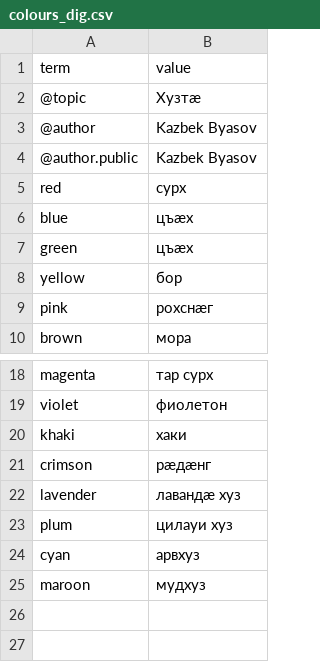
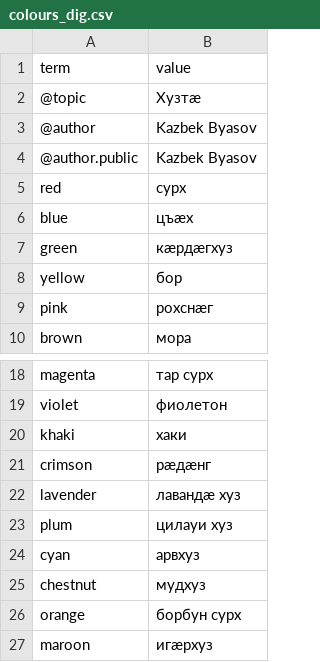
Before and after one commit to nmb10/sorat_translations, a CSV file: main/dig/colours_dig.csv, drawn as a sheet; only a part is shown, gaps mark what is left out.

Commit message:
Colours improved.

```diff
--- a/main/dig/colours_dig.csv
+++ b/main/dig/colours_dig.csv
@@ -6,3 +6,3 @@ red,сурх
 blue,цъæх
-green,цъæх
+green,кæрдæгхуз
 yellow,бор
@@ -24,2 +24,4 @@ plum,цилауи хуз
 cyan,арвхуз
-maroon,мудхуз
+chestnut,мудхуз
+orange,борбун сурх
+maroon,игæрхуз
```
